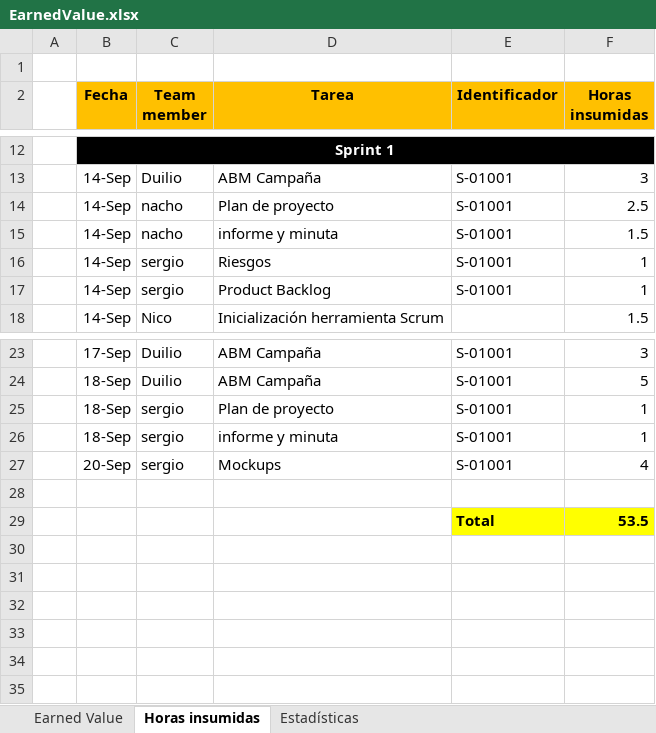
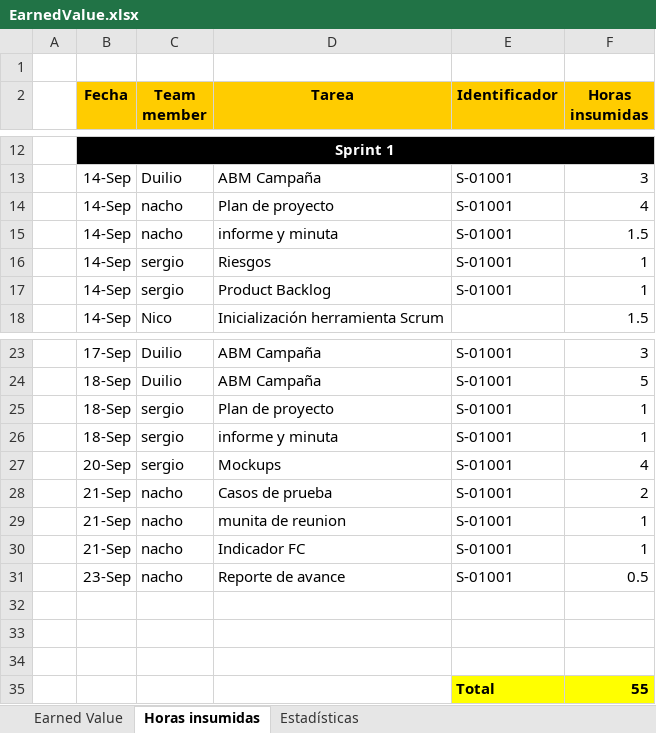
Before and after one commit to nicohen/bob-patinho, an Excel workbook: Documentacion/Minutas e informes/EarnedValue.xlsx, sheet Horas insumidas, drawn as a sheet; only a part is shown, gaps mark what is left out; values as stored, in another font and other column widths than the file's, no borders; addresses are those after the commit; the diff names each change by its address in the sheet, - before the commit and + after, or states it on an @@ line.

```diff
--- a/Documentacion/Minutas e informes/EarnedValue.xlsx (sheet Horas insumidas)
+++ b/Documentacion/Minutas e informes/EarnedValue.xlsx (sheet Horas insumidas)
-F14 (Horas insumidas): 2.5
+F14 (Horas insumidas): 4
+row 28:  | 21-Sep | nacho | Casos de prueba | S-01001 | 2
+row 29:  | 21-Sep | nacho | munita de reunion | S-01001 | 1
+row 30:  | 21-Sep | nacho | Indicador FC | S-01001 | 1
+row 31:  | 23-Sep | nacho | Reporte de avance | S-01001 | 0.5
-row 33:  |  |  |  | Total | 53.5
+row 33: (empty)
-E33:F33 fill: #FFFF00
+E33:F33 fill: none
+row 34: (empty)
+row 35:  |  |  |  | Total | 55
```
Also changed, not shown: sheet Earned Value, formulas that keep their value, charts or pictures.
